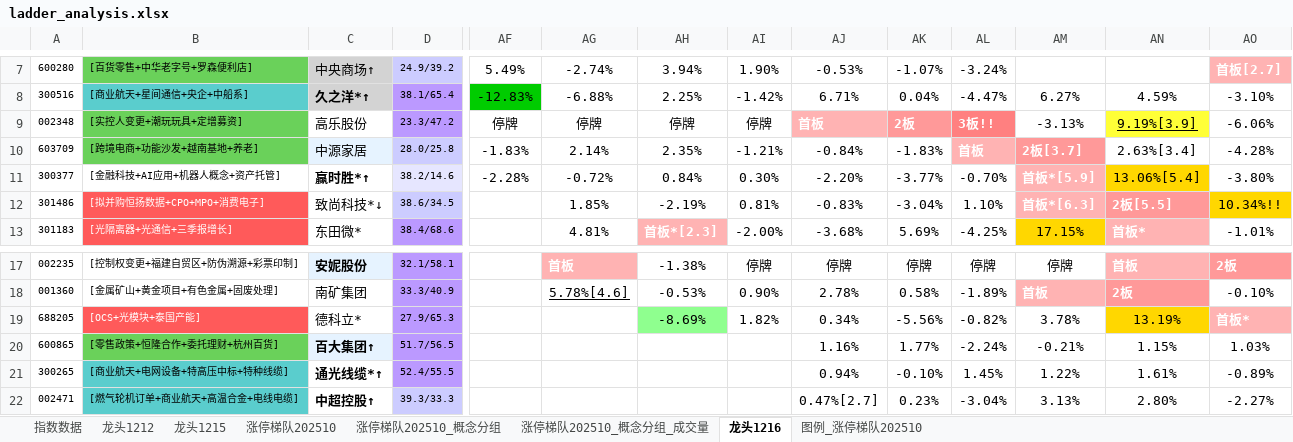
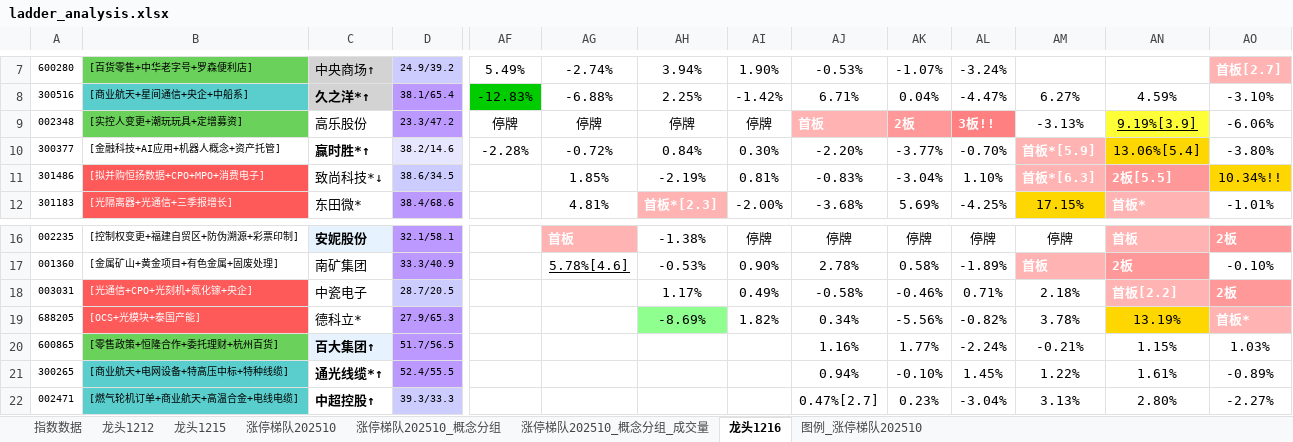
Before and after one commit to KealLiang/HardTrading, an Excel workbook: excel/ladder_analysis.xlsx, sheet 龙头1216, drawn as a sheet; only a part is shown, gaps mark what is left out; values as stored, in another font and other column widths than the file's, no borders; removed rows and columns are numbered as before the commit, all else as after; rows hold the shown columns only; the diff names each change by its address in the sheet, - before the commit and + after, or states it on an @@ line.

```diff
--- a/excel/ladder_analysis.xlsx (sheet 龙头1216)
+++ b/excel/ladder_analysis.xlsx (sheet 龙头1216)
-row 10: 603709 | [跨境电商+功能沙发+越南基地+养老] | 中源家居 | 28.0/25.8 | -1.83% | 2.14% | 2.35% | -1.21% | -0.84% | -1.83% | 首板 | 2板[3.7] | 2.63%[3.4] | -4.28%
+row 18: 003031 | [光通信+CPO+光刻机+氮化镓+央企] | 中瓷电子 | 28.7/20.5 |  |  | 1.17% | 0.49% | -0.58% | -0.46% | 0.71% | 2.18% | 首板[2.2] | 2板
```
Also changed, not shown: sheet 涨停梯队202510_概念分组_成交量, sheet 涨停梯队202510_概念分组, sheet 涨停梯队202510, sheet 图例_涨停梯队202510, 2 other files.
